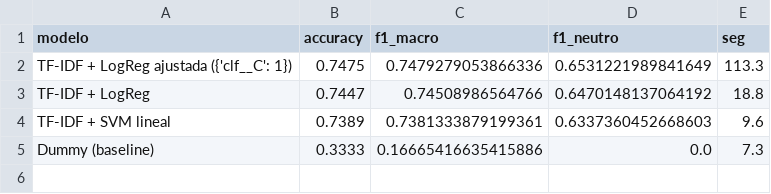
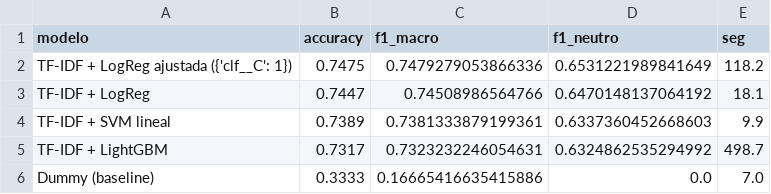
Before and after one commit to Rdrgrvram/ml-sentiment-amazon, a CSV file: reports/resultados_modelos.csv, drawn as a sheet.

```diff
--- a/reports/resultados_modelos.csv
+++ b/reports/resultados_modelos.csv
@@ -1,5 +1,6 @@
 modelo,accuracy,f1_macro,f1_neutro,seg
-TF-IDF + LogReg ajustada ({'clf__C': 1}),0.7475,0.7479279053866336,0.6531221989841649,113.3
-TF-IDF + LogReg,0.7447,0.74508986564766,0.6470148137064192,18.8
-TF-IDF + SVM lineal,0.7389,0.7381333879199361,0.6337360452668603,9.6
-Dummy (baseline),0.3333,0.16665416635415886,0.0,7.3
+TF-IDF + LogReg ajustada ({'clf__C': 1}),0.7475,0.7479279053866336,0.6531221989841649,118.2
+TF-IDF + LogReg,0.7447,0.74508986564766,0.6470148137064192,18.1
+TF-IDF + SVM lineal,0.7389,0.7381333879199361,0.6337360452668603,9.9
+TF-IDF + LightGBM,0.7317,0.7323232246054631,0.6324862535294992,498.7
+Dummy (baseline),0.3333,0.16665416635415886,0.0,7.0
```
Also changed, not shown: reports/comparativa_final.csv, 10 other files.
